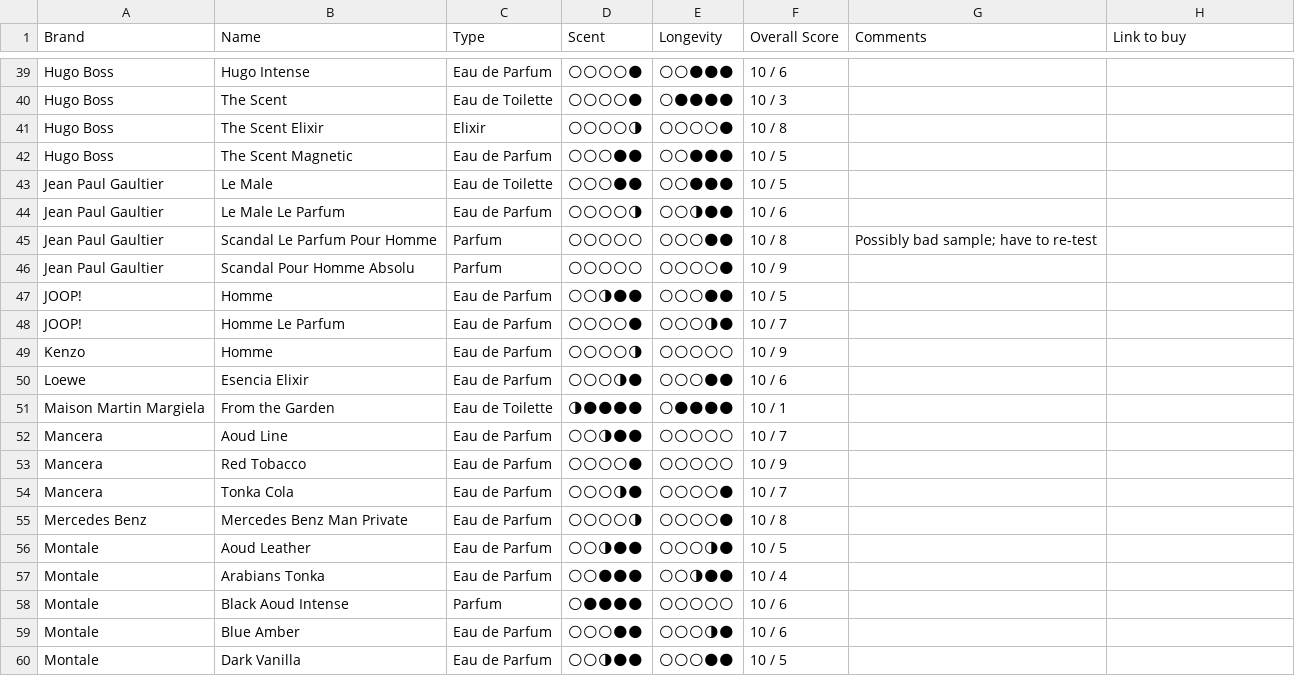
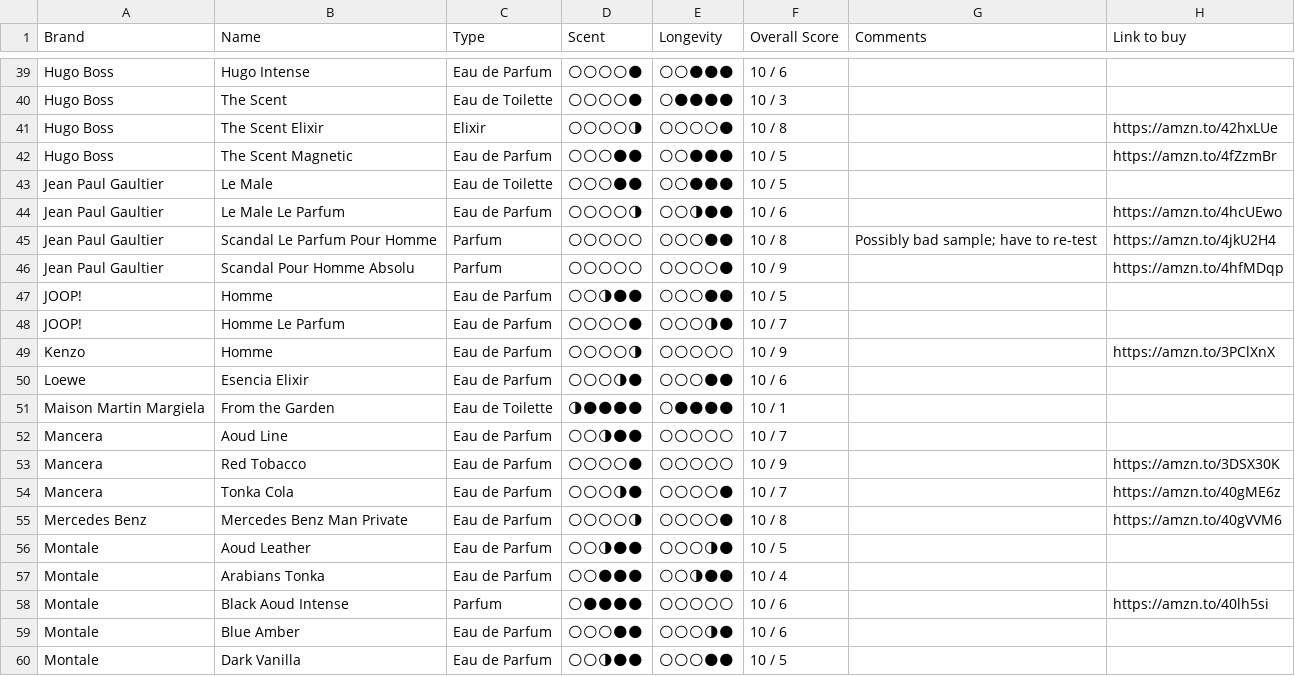
Before and after one commit to vikdean/bombote_com, a CSV file: fragrances.csv, drawn as a sheet; only a part is shown, gaps mark what is left out; the diff covers the shown part only.

```diff
--- a/fragrances.csv
+++ b/fragrances.csv
@@ -40,11 +40,11 @@ Hugo Boss,Hugo Intense,Eau de Parfum,🌕🌕🌕🌕🌑,🌕🌕🌑🌑🌑,1
 Hugo Boss,The Scent,Eau de Toilette,🌕🌕🌕🌕🌑,🌕🌑🌑🌑🌑,10 / 3,,
-Hugo Boss,The Scent Elixir,Elixir,🌕🌕🌕🌕🌗,🌕🌕🌕🌕🌑,10 / 8,,
-Hugo Boss,The Scent Magnetic,Eau de Parfum,🌕🌕🌕🌑🌑,🌕🌕🌑🌑🌑,10 / 5,,
+Hugo Boss,The Scent Elixir,Elixir,🌕🌕🌕🌕🌗,🌕🌕🌕🌕🌑,10 / 8,,https://amzn.to/42hxLUe
+Hugo Boss,The Scent Magnetic,Eau de Parfum,🌕🌕🌕🌑🌑,🌕🌕🌑🌑🌑,10 / 5,,https://amzn.to/4fZzmBr
 Jean Paul Gaultier,"Le Male ",Eau de Toilette,🌕🌕🌕🌑🌑,🌕🌕🌑🌑🌑,10 / 5,,
-Jean Paul Gaultier,Le Male Le Parfum,Eau de Parfum,🌕🌕🌕🌕🌗,🌕🌕🌗🌑🌑,10 / 6,,
-Jean Paul Gaultier,Scandal Le Parfum Pour Homme,Parfum,🌕🌕🌕🌕🌕,🌕🌕🌕🌑🌑,10 / 8,Possibly bad sample; have to re-test,
-Jean Paul Gaultier,Scandal Pour Homme Absolu,Parfum,🌕🌕🌕🌕🌕,🌕🌕🌕🌕🌑,10 / 9,,
+Jean Paul Gaultier,Le Male Le Parfum,Eau de Parfum,🌕🌕🌕🌕🌗,🌕🌕🌗🌑🌑,10 / 6,,https://amzn.to/4hcUEwo
+Jean Paul Gaultier,Scandal Le Parfum Pour Homme,Parfum,🌕🌕🌕🌕🌕,🌕🌕🌕🌑🌑,10 / 8,Possibly bad sample; have to re-test,https://amzn.to/4jkU2H4
+Jean Paul Gaultier,Scandal Pour Homme Absolu,Parfum,🌕🌕🌕🌕🌕,🌕🌕🌕🌕🌑,10 / 9,,https://amzn.to/4hfMDqp
 JOOP!,Homme,Eau de Parfum,🌕🌕🌗🌑🌑,🌕🌕🌕🌑🌑,10 / 5,,
 JOOP!,Homme Le Parfum,Eau de Parfum,🌕🌕🌕🌕🌑,🌕🌕🌕🌗🌑,10 / 7,,
-Kenzo,Homme,Eau de Parfum,🌕🌕🌕🌕🌗,🌕🌕🌕🌕🌕,10 / 9,,
+Kenzo,Homme,Eau de Parfum,🌕🌕🌕🌕🌗,🌕🌕🌕🌕🌕,10 / 9,,https://amzn.to/3PClXnX
 Loewe,Esencia Elixir,Eau de Parfum,🌕🌕🌕🌗🌑,🌕🌕🌕🌑🌑,10 / 6,,
@@ -52,8 +52,8 @@ Maison Martin Margiela,From the Garden,Eau de Toilette,🌗🌑🌑🌑🌑,🌕
 Mancera,Aoud Line,Eau de Parfum,🌕🌕🌗🌑🌑,🌕🌕🌕🌕🌕,10 / 7,,
-Mancera,"Red Tobacco ",Eau de Parfum,🌕🌕🌕🌕🌑,🌕🌕🌕🌕🌕,10 / 9,,
-Mancera,Tonka Cola,Eau de Parfum,🌕🌕🌕🌗🌑,🌕🌕🌕🌕🌑,10 / 7,,
-Mercedes Benz,Mercedes Benz Man Private,Eau de Parfum,🌕🌕🌕🌕🌗,🌕🌕🌕🌕🌑,10 / 8,,
+Mancera,"Red Tobacco ",Eau de Parfum,🌕🌕🌕🌕🌑,🌕🌕🌕🌕🌕,10 / 9,,https://amzn.to/3DSX30K
+Mancera,Tonka Cola,Eau de Parfum,🌕🌕🌕🌗🌑,🌕🌕🌕🌕🌑,10 / 7,,https://amzn.to/40gME6z
+Mercedes Benz,Mercedes Benz Man Private,Eau de Parfum,🌕🌕🌕🌕🌗,🌕🌕🌕🌕🌑,10 / 8,,https://amzn.to/40gVVM6
 Montale,"Aoud Leather ",Eau de Parfum,🌕🌕🌗🌑🌑,🌕🌕🌕🌗🌑,10 / 5,,
 Montale,Arabians Tonka,Eau de Parfum,🌕🌕🌑🌑🌑,🌕🌕🌗🌑🌑,10 / 4,,
-Montale,Black Aoud Intense,Parfum,🌕🌑🌑🌑🌑,🌕🌕🌕🌕🌕,10 / 6,,
+Montale,Black Aoud Intense,Parfum,🌕🌑🌑🌑🌑,🌕🌕🌕🌕🌕,10 / 6,,https://amzn.to/40lh5si
 Montale,"Blue Amber ",Eau de Parfum,🌕🌕🌕🌑🌑,🌕🌕🌕🌗🌑,10 / 6,,
```
Also changed, not shown: 1 added row and 46 edited cells elsewhere in this file.
